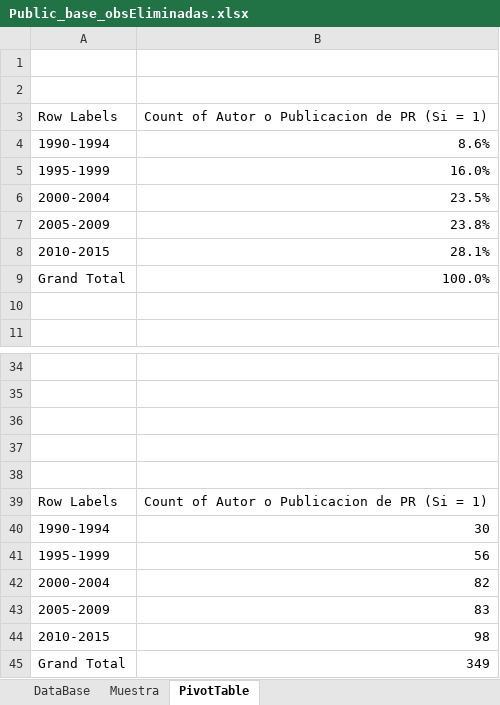
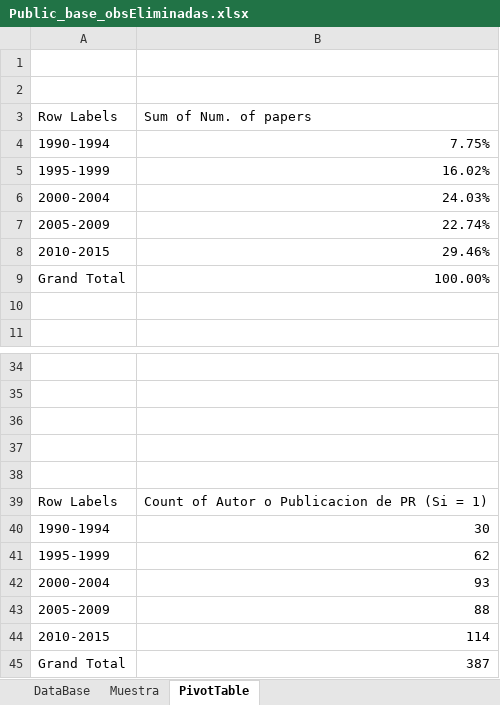
Before and after one commit to kramus/citation, an Excel workbook: Public_base_obsEliminadas.xlsx, sheet PivotTable, drawn as a sheet; only a part is shown, gaps mark what is left out; values as stored, in another font and other column widths than the file's, no borders; charts and pictures not drawn; the diff names each change by its address in the sheet, - before the commit and + after, or states it on an @@ line.

```diff
--- a/Public_base_obsEliminadas.xlsx (sheet PivotTable)
+++ b/Public_base_obsEliminadas.xlsx (sheet PivotTable)
-B3: Count of Autor o Publicacion de PR (Si = 1)
+B3: Sum of Num. of papers
-B4: 8.6%
+B4: 7.75%
-B5: 16.0%
+B5: 16.02%
-B6: 23.5%
+B6: 24.03%
-B7: 23.8%
+B7: 22.74%
-B8: 28.1%
+B8: 29.46%
-B9: 100.0%
+B9: 100.00%
-B41: 56
+B41: 62
-B42: 82
+B42: 93
-B43: 83
+B43: 88
-B44: 98
+B44: 114
-B45: 349
+B45: 387
```
Also changed, not shown: sheet DataBase, charts or pictures.
